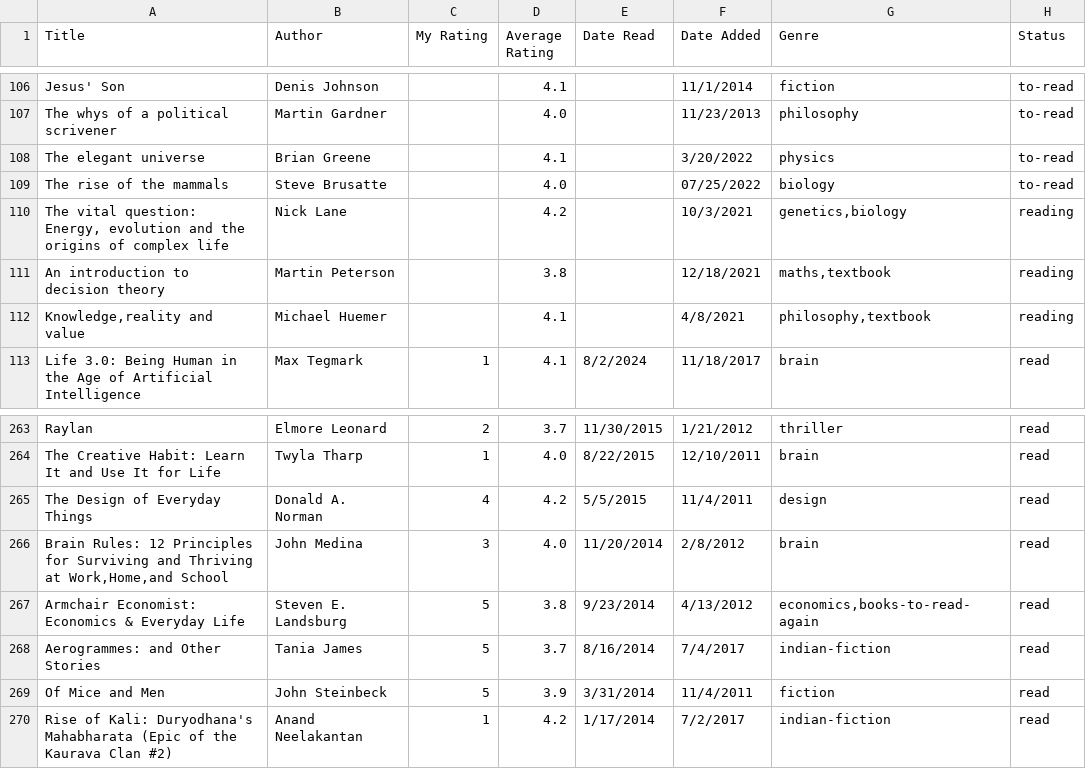
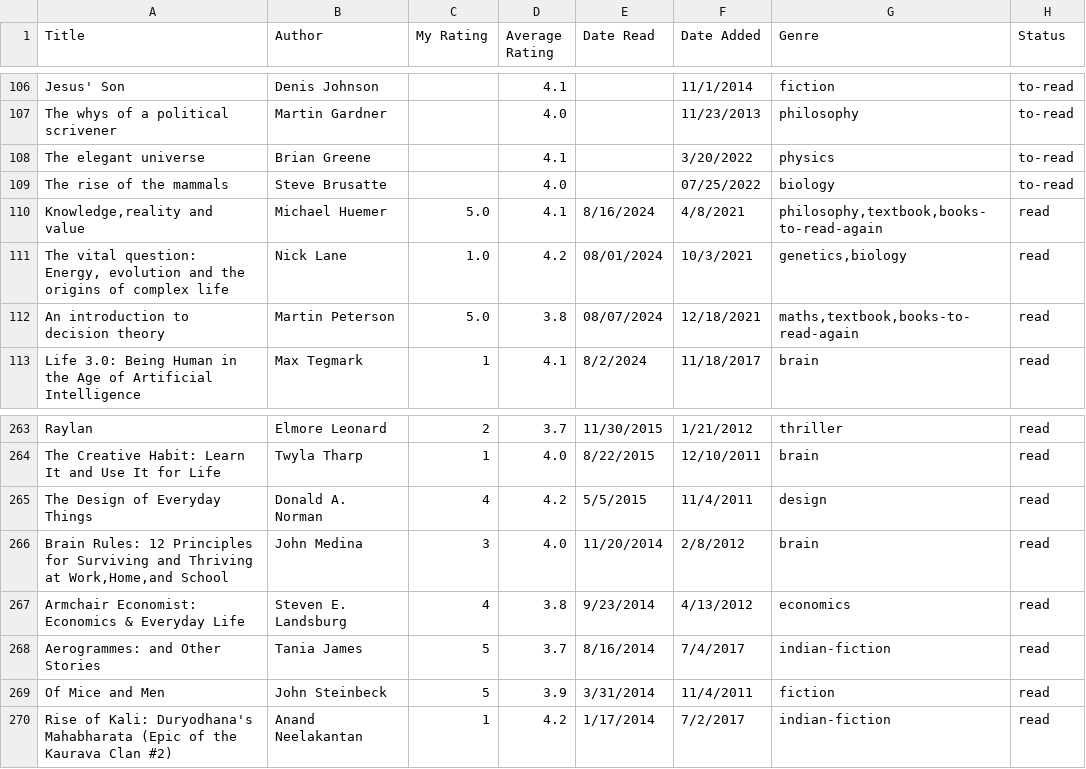
Before and after one commit to dilipwarrier/public, a CSV file: research/books_list.csv, drawn as a sheet; only a part is shown, gaps mark what is left out.

```diff
--- a/research/books_list.csv
+++ b/research/books_list.csv
@@ -109,5 +109,5 @@ The elegant universe,Brian Greene,,4.1,,3/20/2022,physics,to-read
 The rise of the mammals,Steve Brusatte,,4.0,,07/25/2022,biology,to-read
-"The vital question: Energy, evolution and the origins of complex life",Nick Lane,,4.2,,10/3/2021,"genetics,biology",reading
-An introduction to decision theory,Martin Peterson,,3.8,,12/18/2021,"maths,textbook",reading
-"Knowledge,reality and value",Michael Huemer,,4.1,,4/8/2021,"philosophy,textbook",reading
+"Knowledge,reality and value",Michael Huemer,5.0,4.1,8/16/2024,4/8/2021,"philosophy,textbook,books-to-read-again",read
+"The vital question: Energy, evolution and the origins of complex life",Nick Lane,1.0,4.2,08/01/2024,10/3/2021,"genetics,biology",read
+An introduction to decision theory,Martin Peterson,5.0,3.8,08/07/2024,12/18/2021,"maths,textbook,books-to-read-again",read
 Life 3.0: Being Human in the Age of Artificial Intelligence,Max Tegmark,1,4.1,8/2/2024,11/18/2017,brain,read
@@ -266,3 +266,3 @@ The Design of Everyday Things,Donald A. Norman,4,4.2,5/5/2015,11/4/2011,design,r
 "Brain Rules: 12 Principles for Surviving and Thriving at Work,Home,and School",John Medina,3,4.0,11/20/2014,2/8/2012,brain,read
-Armchair Economist: Economics & Everyday Life,Steven E. Landsburg,5,3.8,9/23/2014,4/13/2012,"economics,books-to-read-again",read
+Armchair Economist: Economics & Everyday Life,Steven E. Landsburg,4,3.8,9/23/2014,4/13/2012,economics,read
 Aerogrammes: and Other Stories,Tania James,5,3.7,8/16/2014,7/4/2017,indian-fiction,read
```
Also changed, not shown: 7 other files.
